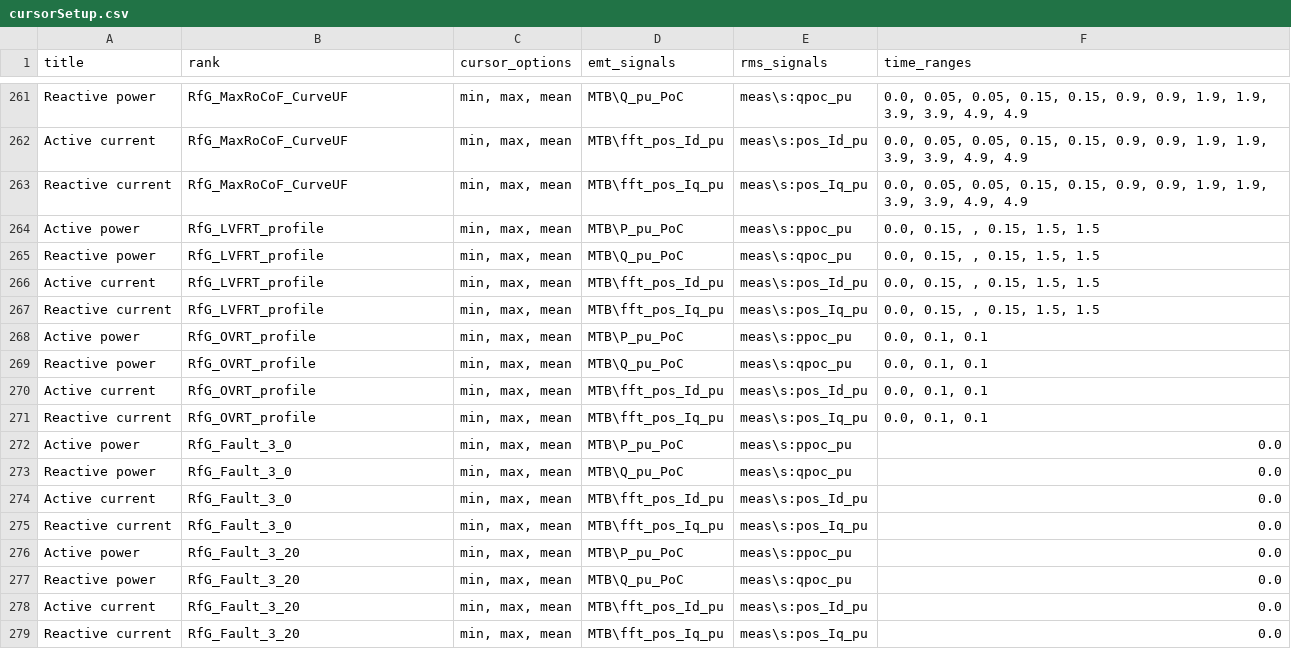
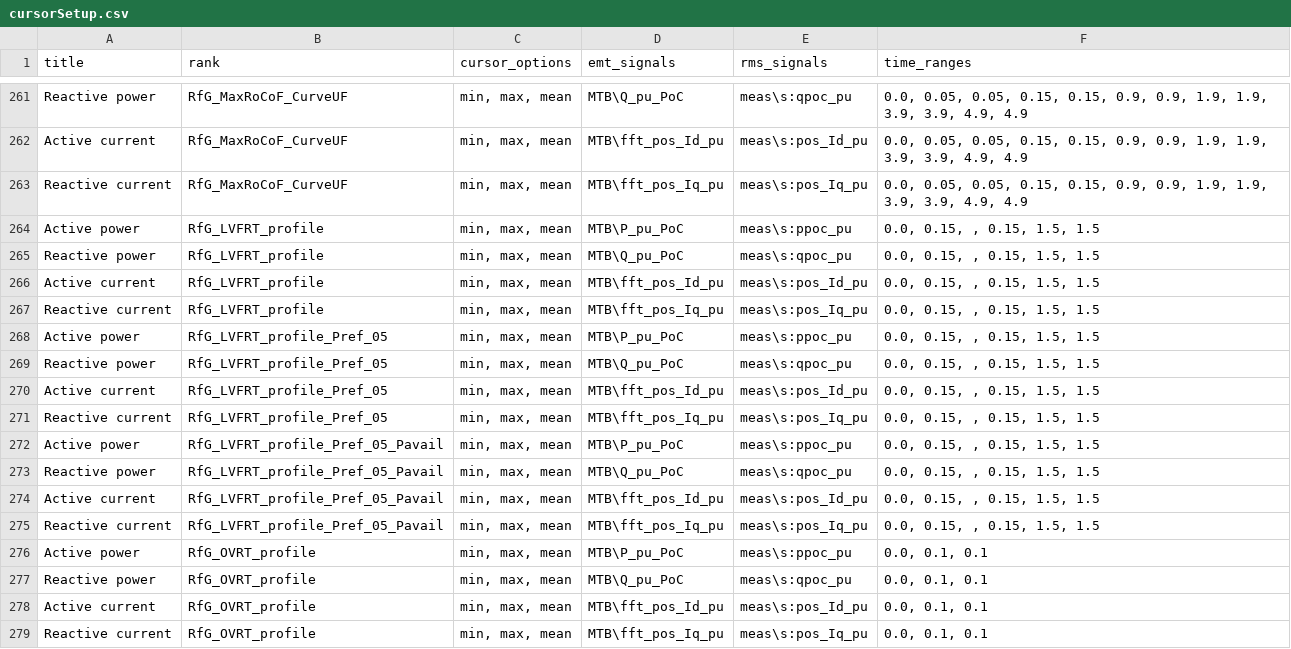
Before and after one commit to ZRPedro/MTB, a CSV file: plotter/cursorSetup.csv, drawn as a sheet; only a part is shown, gaps mark what is left out; the shorter side is filled out with more unchanged rows.

```diff
--- a/plotter/cursorSetup.csv
+++ b/plotter/cursorSetup.csv
@@ -267,2 +267,10 @@ Active current;RfG_LVFRT_profile;min, max, mean;MTB\fft_pos_Id_pu;meas\s:pos_Id_
 Reactive current;RfG_LVFRT_profile;min, max, mean;MTB\fft_pos_Iq_pu;meas\s:pos_Iq_pu;0.0, 0.15, , 0.15, 1.5, 1.5
+Active power;RfG_LVFRT_profile_Pref_05;min, max, mean;MTB\P_pu_PoC;meas\s:ppoc_pu;0.0, 0.15, , 0.15, 1.5, 1.5
+Reactive power;RfG_LVFRT_profile_Pref_05;min, max, mean;MTB\Q_pu_PoC;meas\s:qpoc_pu;0.0, 0.15, , 0.15, 1.5, 1.5
+Active current;RfG_LVFRT_profile_Pref_05;min, max, mean;MTB\fft_pos_Id_pu;meas\s:pos_Id_pu;0.0, 0.15, , 0.15, 1.5, 1.5
+Reactive current;RfG_LVFRT_profile_Pref_05;min, max, mean;MTB\fft_pos_Iq_pu;meas\s:pos_Iq_pu;0.0, 0.15, , 0.15, 1.5, 1.5
+Active power;RfG_LVFRT_profile_Pref_05_Pavail;min, max, mean;MTB\P_pu_PoC;meas\s:ppoc_pu;0.0, 0.15, , 0.15, 1.5, 1.5
+Reactive power;RfG_LVFRT_profile_Pref_05_Pavail;min, max, mean;MTB\Q_pu_PoC;meas\s:qpoc_pu;0.0, 0.15, , 0.15, 1.5, 1.5
+Active current;RfG_LVFRT_profile_Pref_05_Pavail;min, max, mean;MTB\fft_pos_Id_pu;meas\s:pos_Id_pu;0.0, 0.15, , 0.15, 1.5, 1.5
+Reactive current;RfG_LVFRT_profile_Pref_05_Pavail;min, max, mean;MTB\fft_pos_Iq_pu;meas\s:pos_Iq_pu;0.0, 0.15, , 0.15, 1.5, 1.5
 Active power;RfG_OVRT_profile;min, max, mean;MTB\P_pu_PoC;meas\s:ppoc_pu;0.0, 0.1, 0.1
```
